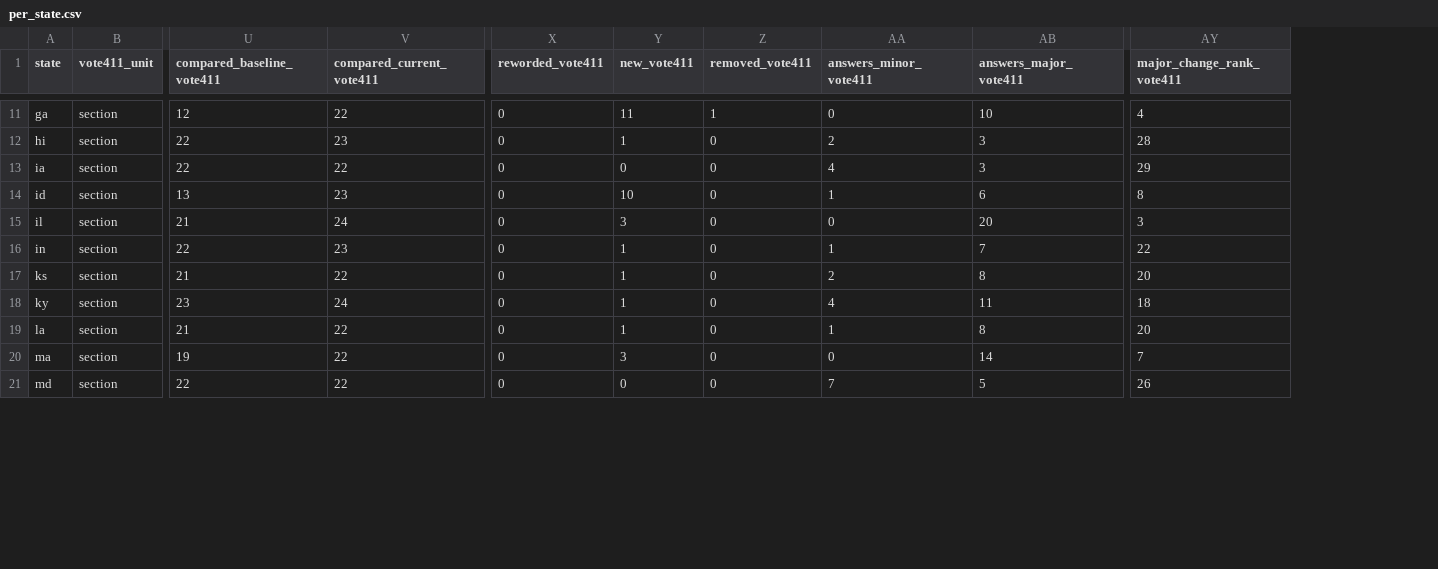
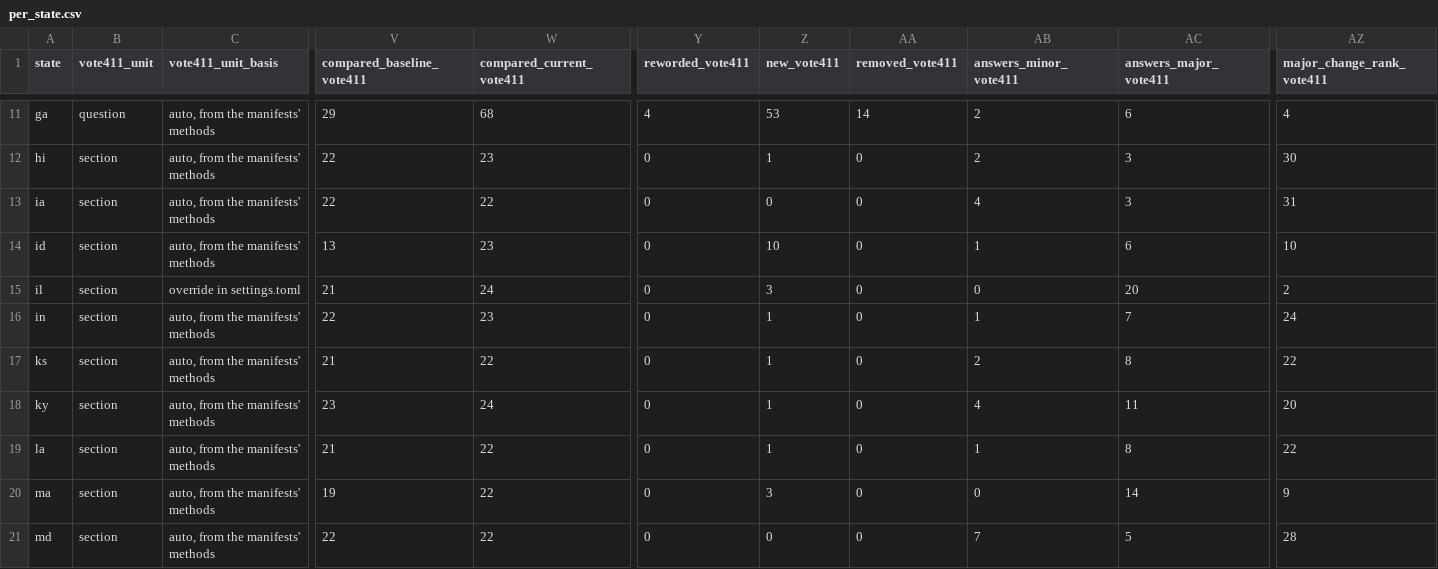
Before and after one commit to CEASLEY803/voter-faqs-2026, a CSV file: data/2026/analysis/per_state.csv, drawn as a sheet; only a part is shown, gaps mark what is left out; addresses are those after the commit; the diff covers the shown part only; the diff names each change by its address in the sheet, - before the commit and + after, or states it on an @@ line.

```diff
--- a/data/2026/analysis/per_state.csv
+++ b/data/2026/analysis/per_state.csv
+column C (vote411_unit_basis), rows 11-21: auto, from the manifests' methods | auto, from the manifests' methods | auto, from the manifests' methods | auto, from the manifests' methods | override in settings.toml | auto, from the manifests' methods | auto, from the manifests' methods | auto, from the manifests' methods | auto, from the manifests' methods | auto, from the manifests' methods | auto, from the manifests' methods
-B11 (vote411_unit): section
+B11 (vote411_unit): question
-V11 (compared_baseline_vote411): 12
+V11 (compared_baseline_vote411): 29
-W11 (compared_current_vote411): 22
+W11 (compared_current_vote411): 68
-Y11 (reworded_vote411): 0
+Y11 (reworded_vote411): 4
-Z11 (new_vote411): 11
+Z11 (new_vote411): 53
-AA11 (removed_vote411): 1
+AA11 (removed_vote411): 14
-AB11 (answers_minor_vote411): 0
+AB11 (answers_minor_vote411): 2
-AC11 (answers_major_vote411): 10
+AC11 (answers_major_vote411): 6
-AZ12 (major_change_rank_vote411): 28
+AZ12 (major_change_rank_vote411): 30
-AZ13 (major_change_rank_vote411): 29
+AZ13 (major_change_rank_vote411): 31
-AZ14 (major_change_rank_vote411): 8
+AZ14 (major_change_rank_vote411): 10
-AZ15 (major_change_rank_vote411): 3
+AZ15 (major_change_rank_vote411): 2
-AZ16 (major_change_rank_vote411): 22
+AZ16 (major_change_rank_vote411): 24
-AZ17 (major_change_rank_vote411): 20
+AZ17 (major_change_rank_vote411): 22
-AZ18 (major_change_rank_vote411): 18
+AZ18 (major_change_rank_vote411): 20
-AZ19 (major_change_rank_vote411): 20
+AZ19 (major_change_rank_vote411): 22
-AZ20 (major_change_rank_vote411): 7
+AZ20 (major_change_rank_vote411): 9
-AZ21 (major_change_rank_vote411): 26
+AZ21 (major_change_rank_vote411): 28
```
Also changed, not shown: 65 edited cells elsewhere in this file, data/2026/analysis/comparison/summary.csv, data/2026/analysis/rankings.csv, 52 other files.
